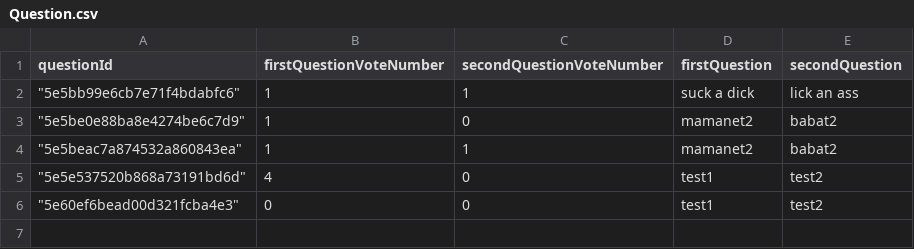
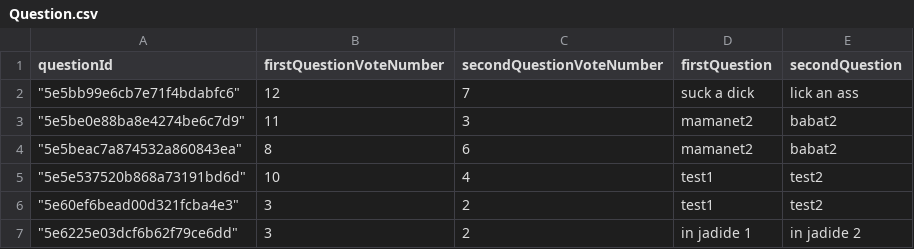
Before and after one commit to 0xool/wouldyourather, a CSV file: Server/Question.csv, drawn as a sheet.

```diff
--- a/Server/Question.csv
+++ b/Server/Question.csv
@@ -1,6 +1,7 @@
 questionId,firstQuestionVoteNumber,secondQuestionVoteNumber,firstQuestion,secondQuestion
-"""5e5bb99e6cb7e71f4bdabfc6""",1,1,suck a dick,lick an ass
-"""5e5be0e88ba8e4274be6c7d9""",1,0,mamanet2,babat2
-"""5e5beac7a874532a860843ea""",1,1,mamanet2,babat2
-"""5e5e537520b868a73191bd6d""",4,0,test1,test2
-"""5e60ef6bead00d321fcba4e3""",0,0,test1,test2
+"""5e5bb99e6cb7e71f4bdabfc6""",12,7,suck a dick,lick an ass
+"""5e5be0e88ba8e4274be6c7d9""",11,3,mamanet2,babat2
+"""5e5beac7a874532a860843ea""",8,6,mamanet2,babat2
+"""5e5e537520b868a73191bd6d""",10,4,test1,test2
+"""5e60ef6bead00d321fcba4e3""",3,2,test1,test2
+"""5e6225e03dcf6b62f79ce6dd""",3,2,in jadide 1,in jadide 2
```
Also changed, not shown: 20 other files.
